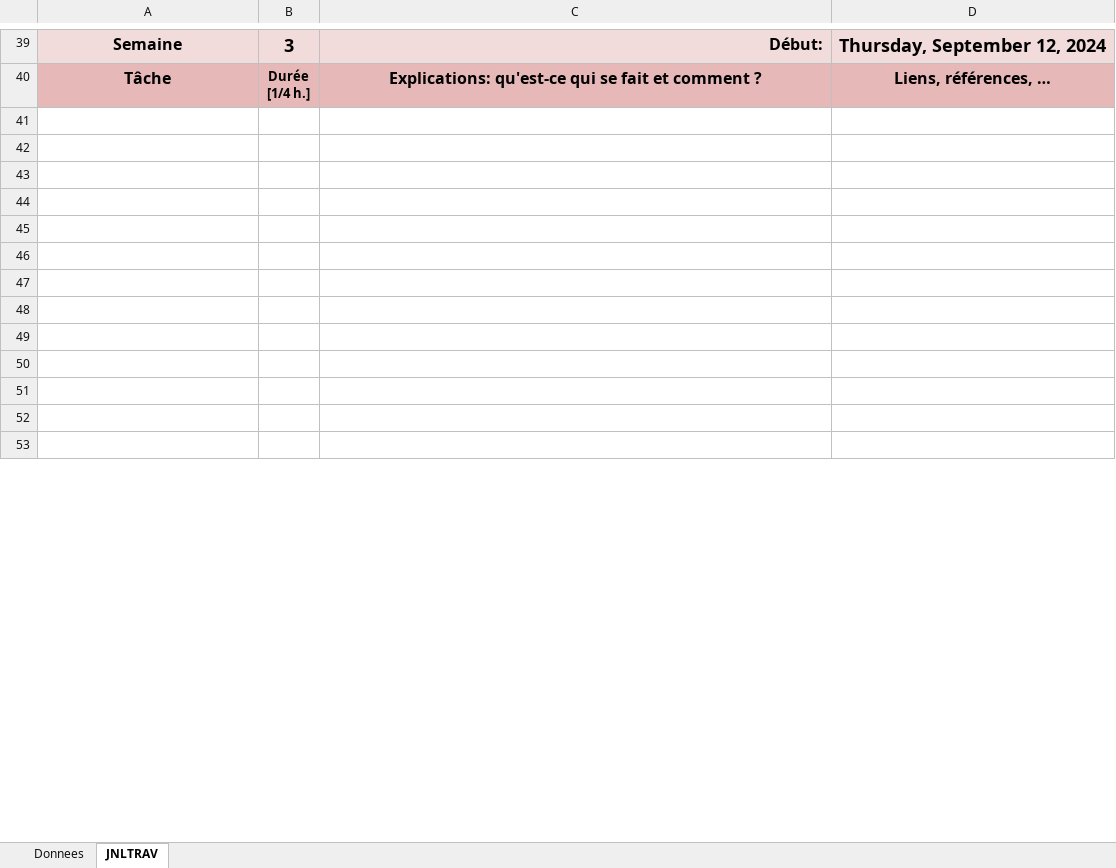
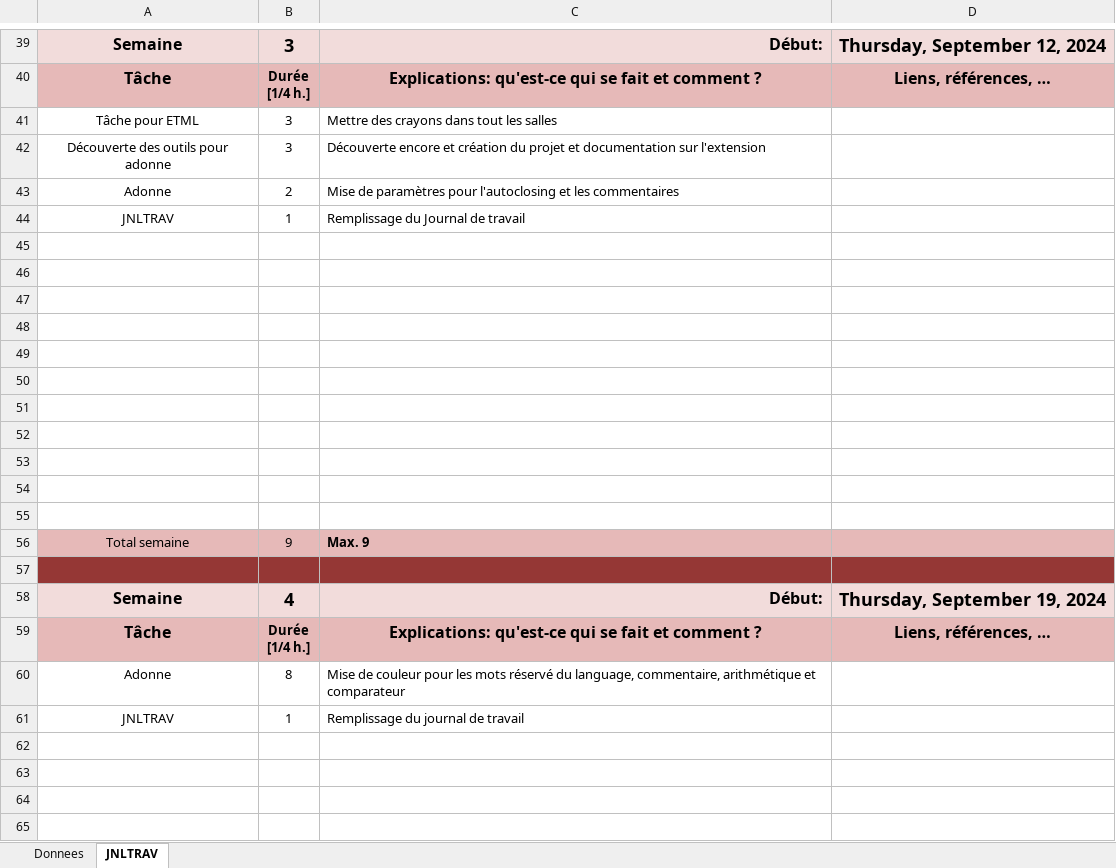
Before and after one commit to quemet/AdonneCosmos, an Excel workbook: JNLTRAV-QueMetoz.xlsm, sheet JNLTRAV, drawn as a sheet; only a part is shown, gaps mark what is left out; the shorter side is filled out with more unchanged rows; values as stored, in another font and other column widths than the file's, no borders; charts and pictures not drawn; the diff covers the shown part only; the diff names each change by its address in the sheet, - before the commit and + after, or states it on an @@ line.

Commit message:
JNLTRAV Ok; Fin cours 4

```diff
--- a/JNLTRAV-QueMetoz.xlsm (sheet JNLTRAV)
+++ b/JNLTRAV-QueMetoz.xlsm (sheet JNLTRAV)
+row 41: Tâche pour ETML | 3 | Mettre des crayons dans tout les salles
+row 42: Découverte des outils pour adonne | 3 | Découverte encore et création du projet et documentation sur l'extension
+row 43: Adonne | 2 | Mise de paramètres pour l'autoclosing et les commentaires
+row 44: JNLTRAV | 1 | Remplissage du Journal de travail
+row 45: (empty)
+row 46: (empty)
+row 47: (empty)
+row 48: (empty)
+row 49: (empty)
+row 50: (empty)
+row 51: (empty)
+row 52: (empty)
+row 53: (empty)
+row 54: (empty)
+row 55: (empty)
+row 56: Total semaine | 9 | Max. 9
+row 57: (empty)
+row 60: Adonne | 8 | Mise de couleur pour les mots réservé du language, commentaire, arithmétique et comparateur
+row 61: JNLTRAV | 1 | Remplissage du journal de travail
```
Also changed, not shown: 19 removed rows and 1 edited cell elsewhere in this sheet, sheet Donnees, charts or pictures.
